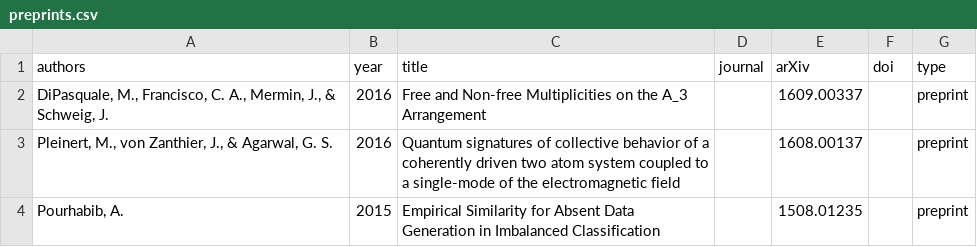
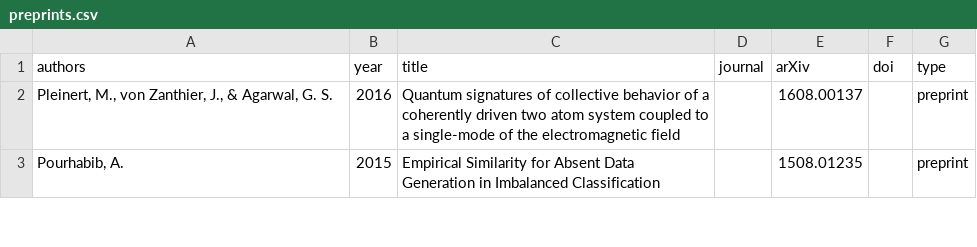
Before and after one commit to OSU-HPCC/publications, a CSV file: preprints.csv, drawn as a sheet; only a part is shown.

Commit message:
Start moving preprints over to Google doc
Dana and I started using a Google Doc to keep track of publication we
are waiting on. I began merging these preprints into that system.

```diff
--- a/preprints.csv
+++ b/preprints.csv
@@ -1,3 +1,2 @@
 authors,year,title,journal,arXiv,doi,type
-"DiPasquale, M., Francisco, C. A., Mermin, J., & Schweig, J.",2016,Free and Non-free Multiplicities on the A_3 Arrangement,,1609.00337,,preprint
 "Pleinert, M., von Zanthier, J., & Agarwal, G. S.",2016,Quantum signatures of collective behavior of a coherently driven two atom system coupled to a single-mode of the electromagnetic field,,1608.00137,,preprint
```
